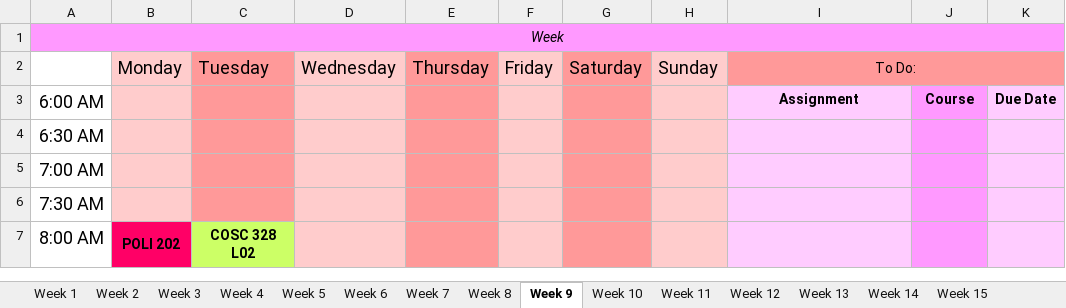
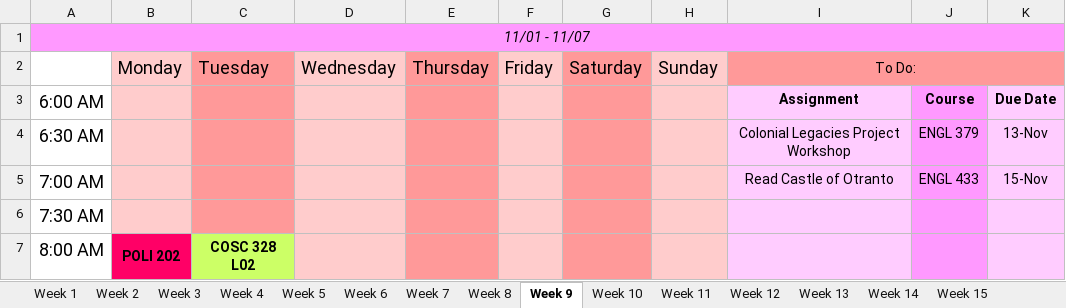
Before and after one commit to hashslingingslasher-wb/UBCO_21-22, an Excel workbook: term_1/Assignment_Planner.xlsx, sheet Week 9, drawn as a sheet; only a part is shown; values as stored, in another font and other column widths than the file's, no borders; the diff names each change by its address in the sheet, - before the commit and + after, or states it on an @@ line.

```diff
--- a/term_1/Assignment_Planner.xlsx (sheet Week 9)
+++ b/term_1/Assignment_Planner.xlsx (sheet Week 9)
-A1: Week
+A1: 11/01 - 11/07
-I4: (empty)
+I4: Colonial Legacies Project Workshop
-J4: (empty)
+J4: ENGL 379
-K4: (empty)
+K4: 13-Nov
-I5: (empty)
+I5: Read Castle of Otranto
-J5: (empty)
+J5: ENGL 433
-K5: (empty)
+K5: 15-Nov
```
Also changed, not shown: sheet Week 4, sheet Week 5, sheet Week 12, sheet Week 8, sheet Week 11, sheet Week 7, 5 more sheets, 6 other files.
